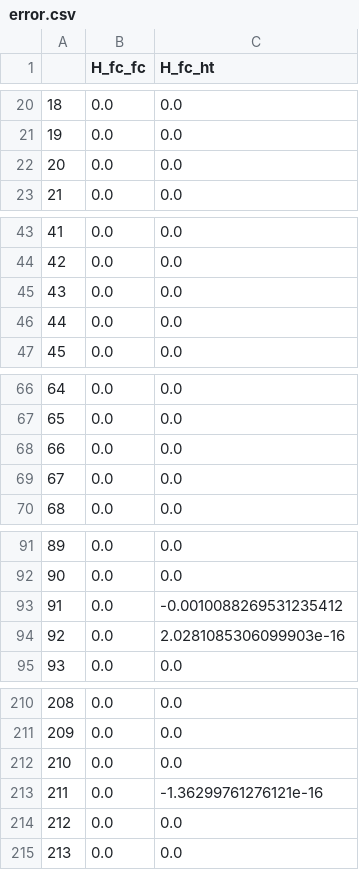
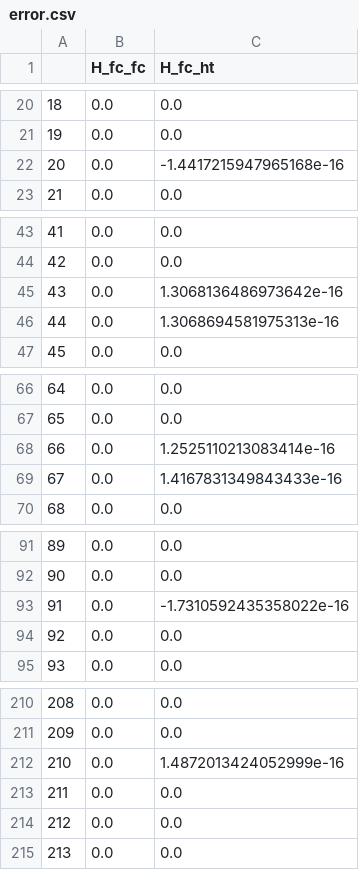
Before and after one commit to gwyxjtu/bilinear, a CSV file: res_for_test/error.csv (was error.csv), drawn as a sheet; only a part is shown, gaps mark what is left out; the diff covers the shown part only.

```diff
--- a/error.csv
+++ b/res_for_test/error.csv
@@ -21,3 +21,3 @@
 19,0.0,0.0
-20,0.0,0.0
+20,0.0,-1.4417215947965168e-16
 21,0.0,0.0
@@ -44,4 +44,4 @@
 42,0.0,0.0
-43,0.0,0.0
-44,0.0,0.0
+43,0.0,1.3068136486973642e-16
+44,0.0,1.3068694581975313e-16
 45,0.0,0.0
@@ -67,4 +67,4 @@
 65,0.0,0.0
-66,0.0,0.0
-67,0.0,0.0
+66,0.0,1.2525110213083414e-16
+67,0.0,1.4167831349843433e-16
 68,0.0,0.0
@@ -92,4 +92,4 @@
 90,0.0,0.0
-91,0.0,-0.0010088269531235412
-92,0.0,2.0281085306099903e-16
+91,0.0,-1.7310592435358022e-16
+92,0.0,0.0
 93,0.0,0.0
@@ -211,4 +211,4 @@
 209,0.0,0.0
-210,0.0,0.0
-211,0.0,-1.36299761276121e-16
+210,0.0,1.4872013424052999e-16
+211,0.0,0.0
 212,0.0,0.0
```
Also changed, not shown: 20 edited cells elsewhere in this file, 8 other files.
